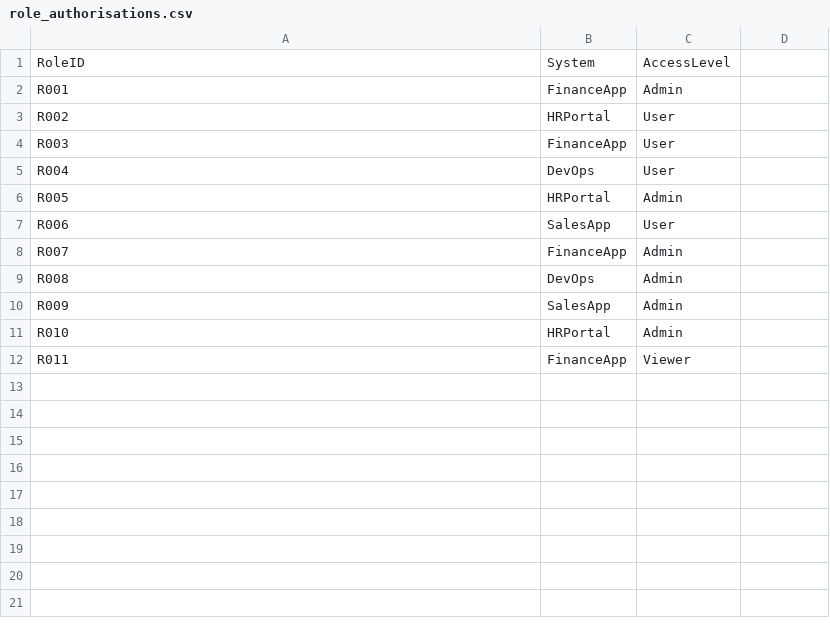
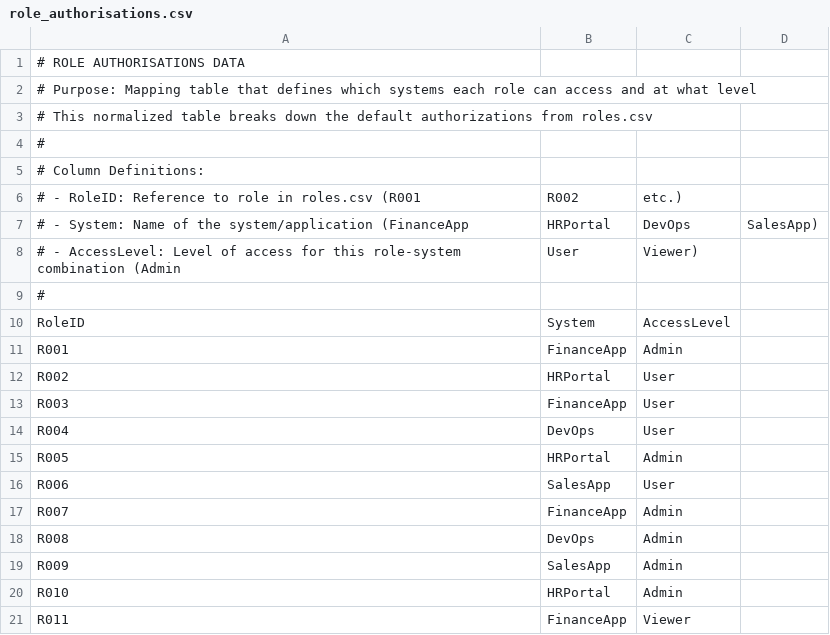
Before and after one commit to simonkrooder/KotP_Team12, a CSV file: data/role_authorisations.csv, drawn as a sheet; the diff names each change by its address in the sheet, - before the commit and + after, or states it on an @@ line.

```diff
--- a/data/role_authorisations.csv
+++ b/data/role_authorisations.csv
+row 1: # ROLE AUTHORISATIONS DATA
+row 2: # Purpose: Mapping table that defines which systems each role can access and at what level
+row 3: # This normalized table breaks down the default authorizations from roles.csv
+row 4: #
+row 5: # Column Definitions:
+row 6: # - RoleID: Reference to role in roles.csv (R001 | R002 | etc.)
+row 7: # - System: Name of the system/application (FinanceApp | HRPortal | DevOps | SalesApp)
+row 8: # - AccessLevel: Level of access for this role-system combination (Admin | User | Viewer)
+row 9: #
```
Also changed, not shown: data/authorisations.csv, data/hr_mutations.csv, 2 other files.
